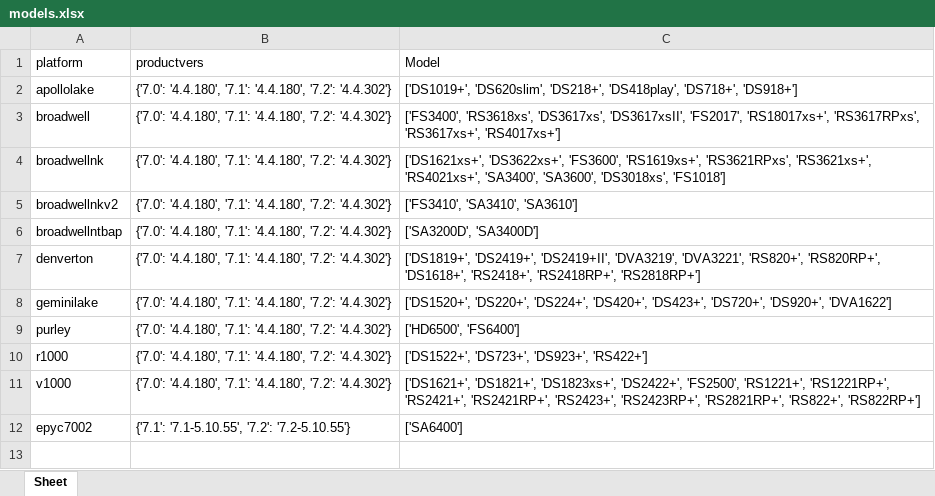
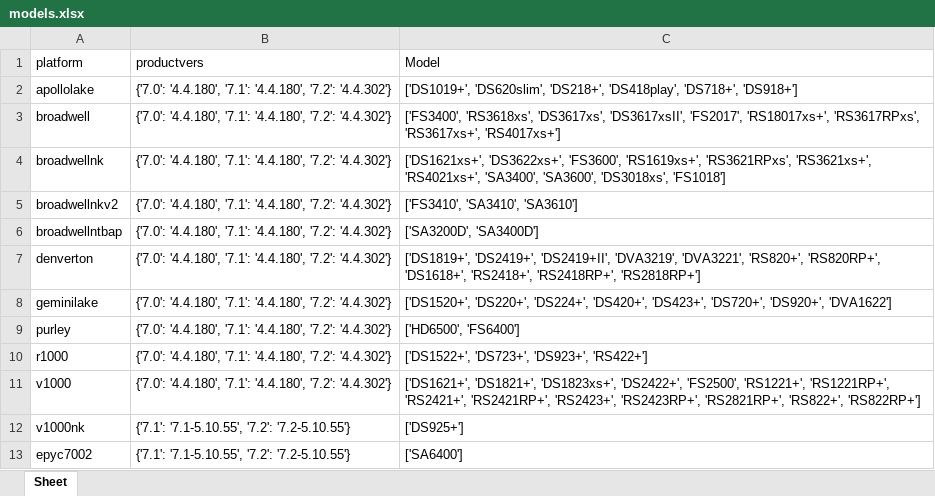
Before and after one commit to RROrg/rr, an Excel workbook: docs/models.xlsx, sheet Sheet, drawn as a sheet; values as stored, in another font and other column widths than the file's, no borders; the diff names each change by its address in the sheet, - before the commit and + after, or states it on an @@ line.

```diff
--- a/docs/models.xlsx (sheet Sheet)
+++ b/docs/models.xlsx (sheet Sheet)
+row 12: v1000nk | {'7.1': '7.1-5.10.55', '7.2': '7.2-5.10.55'} | ['DS925+']
```
Also changed, not shown: docs/addons.xlsx, docs/modules.xlsx, 5 other files.
